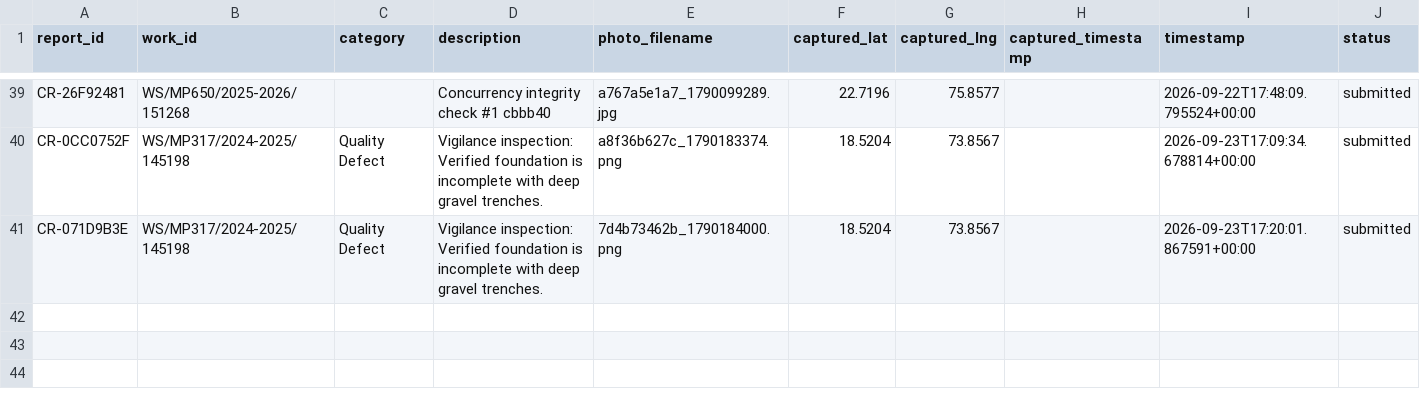
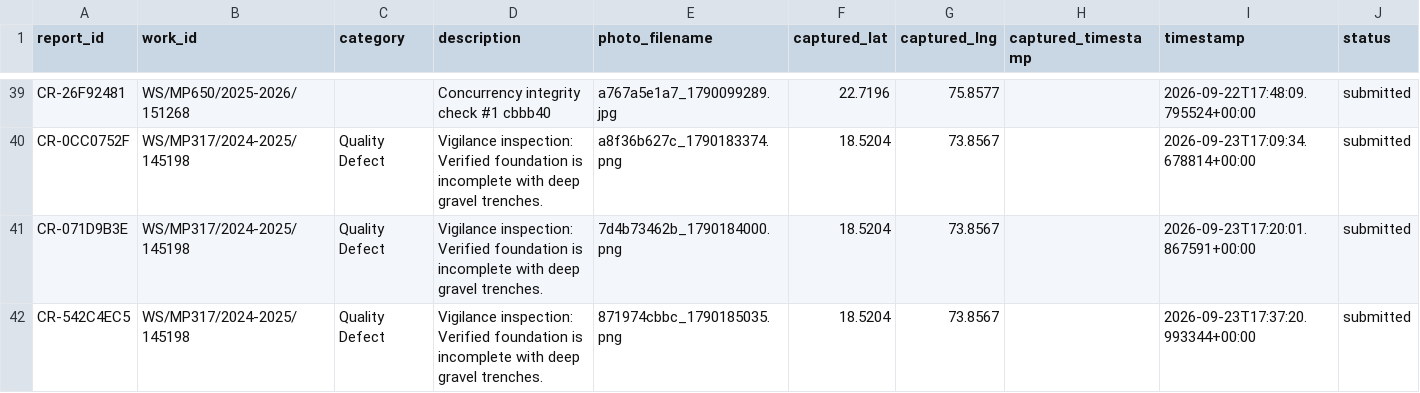
Before and after one commit to buildbysushdev/SIH26012-NEURAL-NOVA-, a CSV file: citizen_reports.csv, drawn as a sheet; only a part is shown, gaps mark what is left out; the diff names each change by its address in the sheet, - before the commit and + after, or states it on an @@ line.

```diff
--- a/citizen_reports.csv
+++ b/citizen_reports.csv
+row 42: CR-542C4EC5 | WS/MP317/2024-2025/145198 | Quality Defect | Vigilance inspection: Verified foundation is incomplete with deep gravel trenches. | 871974cbbc_1790185035.png | 18.5204 | 73.8567 |  | 2026-09-23T17:37:20.993344+00:00 | submitted
```
Also changed, not shown: backend/data/citizen_report_verifications.csv, citizen_report_verifications.csv, 3 other files.
